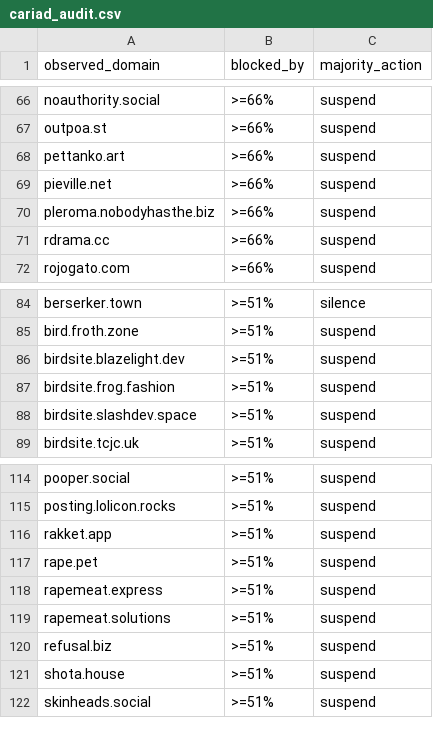
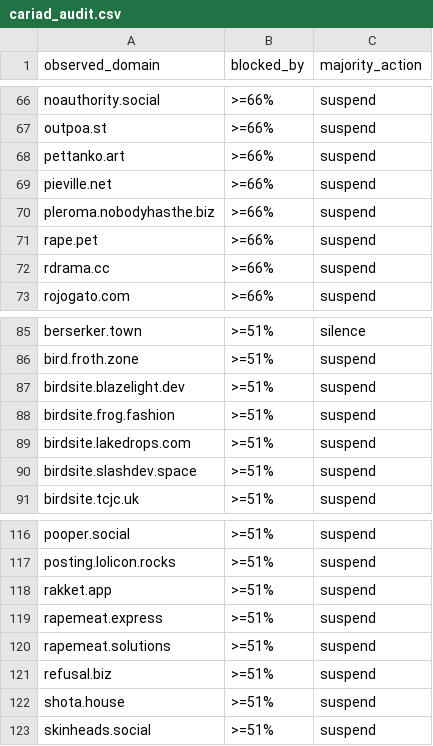
Before and after one commit to iftas-org/resources, a CSV file: CARIAD/cariad_audit.csv, drawn as a sheet; only a part is shown, gaps mark what is left out; removed rows and columns are numbered as before the commit, all else as after; the diff names each change by its address in the sheet, - before the commit and + after, or states it on an @@ line.

Commit message:
Update cariad_audit.csv

```diff
--- a/CARIAD/cariad_audit.csv
+++ b/CARIAD/cariad_audit.csv
+row 71: rape.pet | >=66% | suspend
+row 89: birdsite.lakedrops.com | >=51% | suspend
-row 117: rape.pet | >=51% | suspend
```
